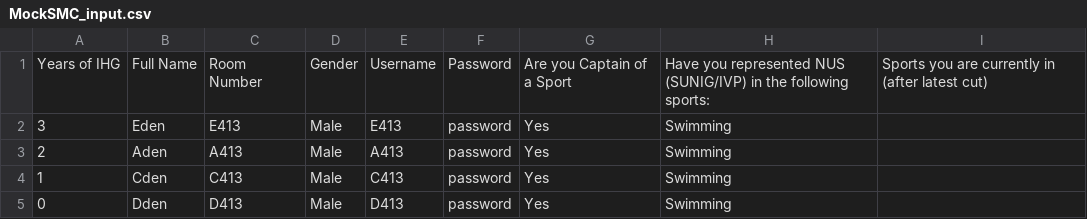
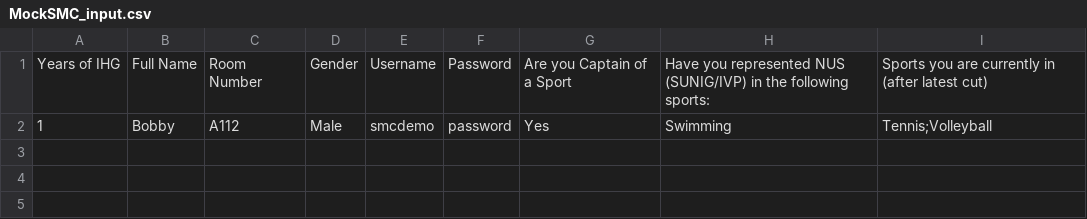
Before and after one commit to isbobby/jersey_bidding, a CSV file: MockSMC_input.csv, drawn as a sheet.

```diff
--- a/MockSMC_input.csv
+++ b/MockSMC_input.csv
@@ -1,5 +1,2 @@
 Years of IHG,Full Name,Room Number,Gender,Username,Password,Are you Captain of a Sport,Have you represented NUS (SUNIG/IVP) in the following sports:,Sports you are currently in (after latest cut)
-3,Eden,E413,Male,E413,password,Yes,Swimming,
-2,Aden,A413,Male,A413,password,Yes,Swimming,
-1,Cden,C413,Male,C413,password,Yes,Swimming,
-0,Dden,D413,Male,D413,password,Yes,Swimming,
+1,Bobby,A112,Male,smcdemo,password,Yes,Swimming,Tennis;Volleyball
```
Also changed, not shown: allocation/normalisation_output.csv, 2 other files.
